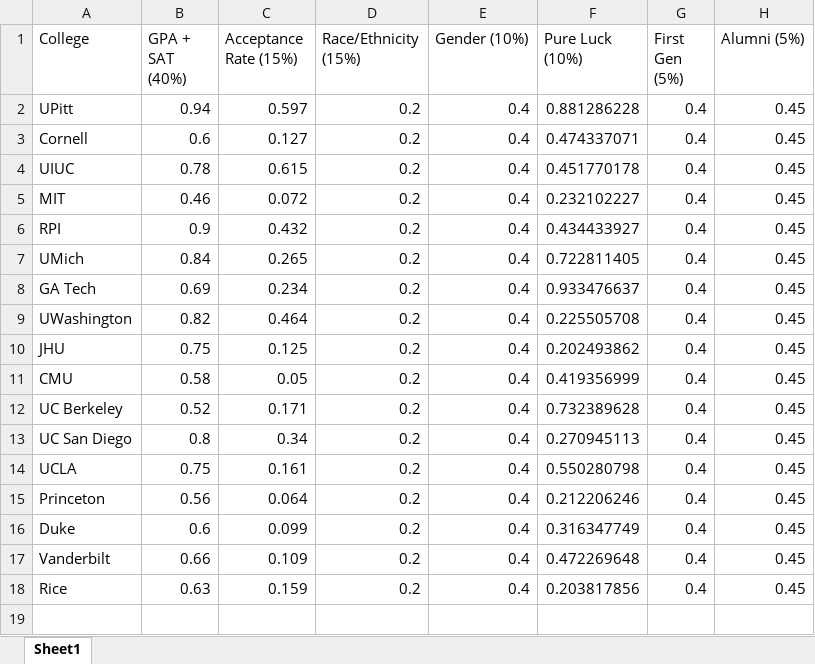
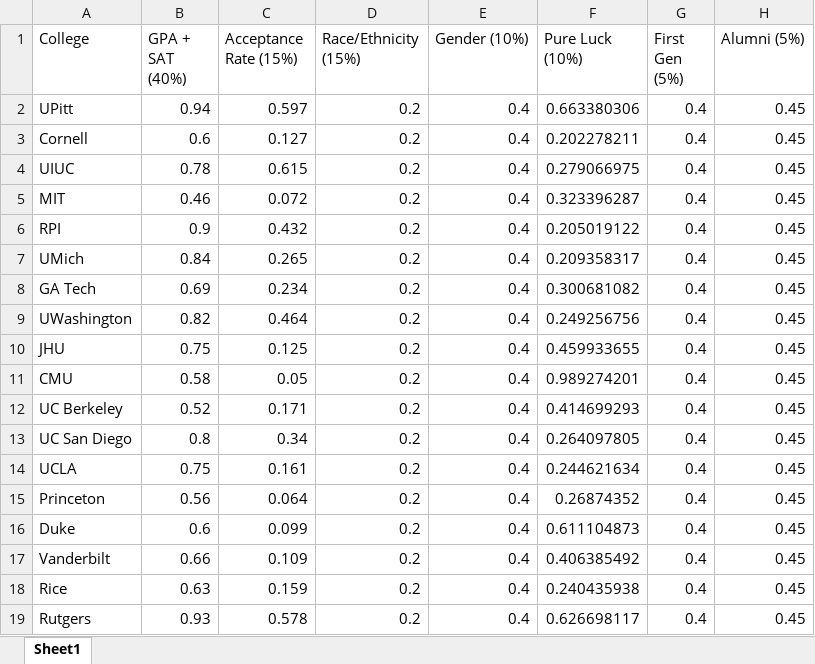
Before and after one commit to robertzhao2002/CollegeCalculator, an Excel workbook: CollegeCalculator/Colleges.xlsx, sheet Sheet1, drawn as a sheet; values as stored, in another font and other column widths than the file's, no borders; the diff names each change by its address in the sheet, - before the commit and + after, or states it on an @@ line.

```diff
--- a/CollegeCalculator/Colleges.xlsx (sheet Sheet1)
+++ b/CollegeCalculator/Colleges.xlsx (sheet Sheet1)
-F2 (Pure Luck (10%)): 0.881286228
+F2 (Pure Luck (10%)): 0.663380306
-F3 (Pure Luck (10%)): 0.474337071
+F3 (Pure Luck (10%)): 0.202278211
-F4 (Pure Luck (10%)): 0.451770178
+F4 (Pure Luck (10%)): 0.279066975
-F5 (Pure Luck (10%)): 0.232102227
+F5 (Pure Luck (10%)): 0.323396287
-F6 (Pure Luck (10%)): 0.434433927
+F6 (Pure Luck (10%)): 0.205019122
-F7 (Pure Luck (10%)): 0.722811405
+F7 (Pure Luck (10%)): 0.209358317
-F8 (Pure Luck (10%)): 0.933476637
+F8 (Pure Luck (10%)): 0.300681082
-F9 (Pure Luck (10%)): 0.225505708
+F9 (Pure Luck (10%)): 0.249256756
-F10 (Pure Luck (10%)): 0.202493862
+F10 (Pure Luck (10%)): 0.459933655
-F11 (Pure Luck (10%)): 0.419356999
+F11 (Pure Luck (10%)): 0.989274201
-F12 (Pure Luck (10%)): 0.732389628
+F12 (Pure Luck (10%)): 0.414699293
-F13 (Pure Luck (10%)): 0.270945113
+F13 (Pure Luck (10%)): 0.264097805
-F14 (Pure Luck (10%)): 0.550280798
+F14 (Pure Luck (10%)): 0.244621634
-F15 (Pure Luck (10%)): 0.212206246
+F15 (Pure Luck (10%)): 0.26874352
-F16 (Pure Luck (10%)): 0.316347749
+F16 (Pure Luck (10%)): 0.611104873
-F17 (Pure Luck (10%)): 0.472269648
+F17 (Pure Luck (10%)): 0.406385492
-F18 (Pure Luck (10%)): 0.203817856
+F18 (Pure Luck (10%)): 0.240435938
+row 19: Rutgers | 0.93 | 0.578 | 0.2 | 0.4 | 0.626698117 | 0.4 | 0.45
```
Also changed, not shown: 1 other file.
